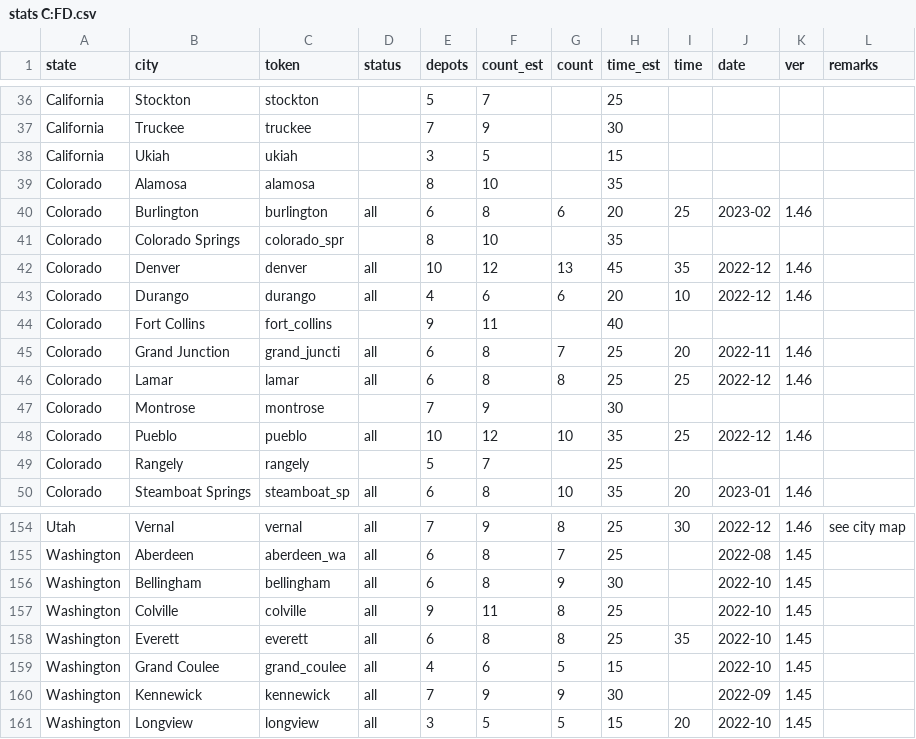
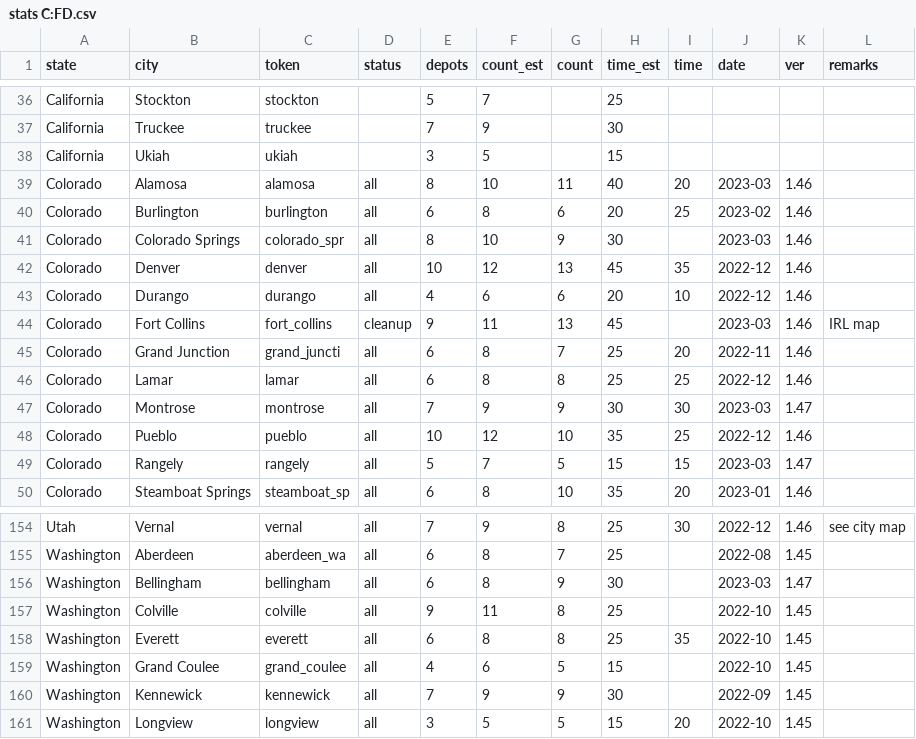
Before and after one commit to nautofon/cfd, a CSV file: stats C:FD.csv, drawn as a sheet; only a part is shown, gaps mark what is left out; the diff covers the shown part only.

```diff
--- a/stats C:FD.csv
+++ b/stats C:FD.csv
@@ -38,13 +38,13 @@ California,Truckee,truckee,,7,9,,30,,,,
 California,Ukiah,ukiah,,3,5,,15,,,,
-Colorado,Alamosa,alamosa,,8,10,,35,,,,
+Colorado,Alamosa,alamosa,all,8,10,11,40,20,2023-03,1.46,
 Colorado,Burlington,burlington,all,6,8,6,20,25,2023-02,1.46,
-Colorado,Colorado Springs,colorado_spr,,8,10,,35,,,,
+Colorado,Colorado Springs,colorado_spr,all,8,10,9,30,,2023-03,1.46,
 Colorado,Denver,denver,all,10,12,13,45,35,2022-12,1.46,
 Colorado,Durango,durango,all,4,6,6,20,10,2022-12,1.46,
-Colorado,Fort Collins,fort_collins,,9,11,,40,,,,
+Colorado,Fort Collins,fort_collins,cleanup,9,11,13,45,,2023-03,1.46,IRL map
 Colorado,Grand Junction,grand_juncti,all,6,8,7,25,20,2022-11,1.46,
 Colorado,Lamar,lamar,all,6,8,8,25,25,2022-12,1.46,
-Colorado,Montrose,montrose,,7,9,,30,,,,
+Colorado,Montrose,montrose,all,7,9,9,30,30,2023-03,1.47,
 Colorado,Pueblo,pueblo,all,10,12,10,35,25,2022-12,1.46,
-Colorado,Rangely,rangely,,5,7,,25,,,,
+Colorado,Rangely,rangely,all,5,7,5,15,15,2023-03,1.47,
 Colorado,Steamboat Springs,steamboat_sp,all,6,8,10,35,20,2023-01,1.46,
@@ -155,3 +155,3 @@ Utah,Vernal,vernal,all,7,9,8,25,30,2022-12,1.46,see city map
 Washington,Aberdeen,aberdeen_wa,all,6,8,7,25,,2022-08,1.45,
-Washington,Bellingham,bellingham,all,6,8,9,30,,2022-10,1.45,
+Washington,Bellingham,bellingham,all,6,8,9,30,,2023-03,1.47,
 Washington,Colville,colville,all,9,11,8,25,,2022-10,1.45,
```
Also changed, not shown: 5 edited cells elsewhere in this file, 25 other files.
